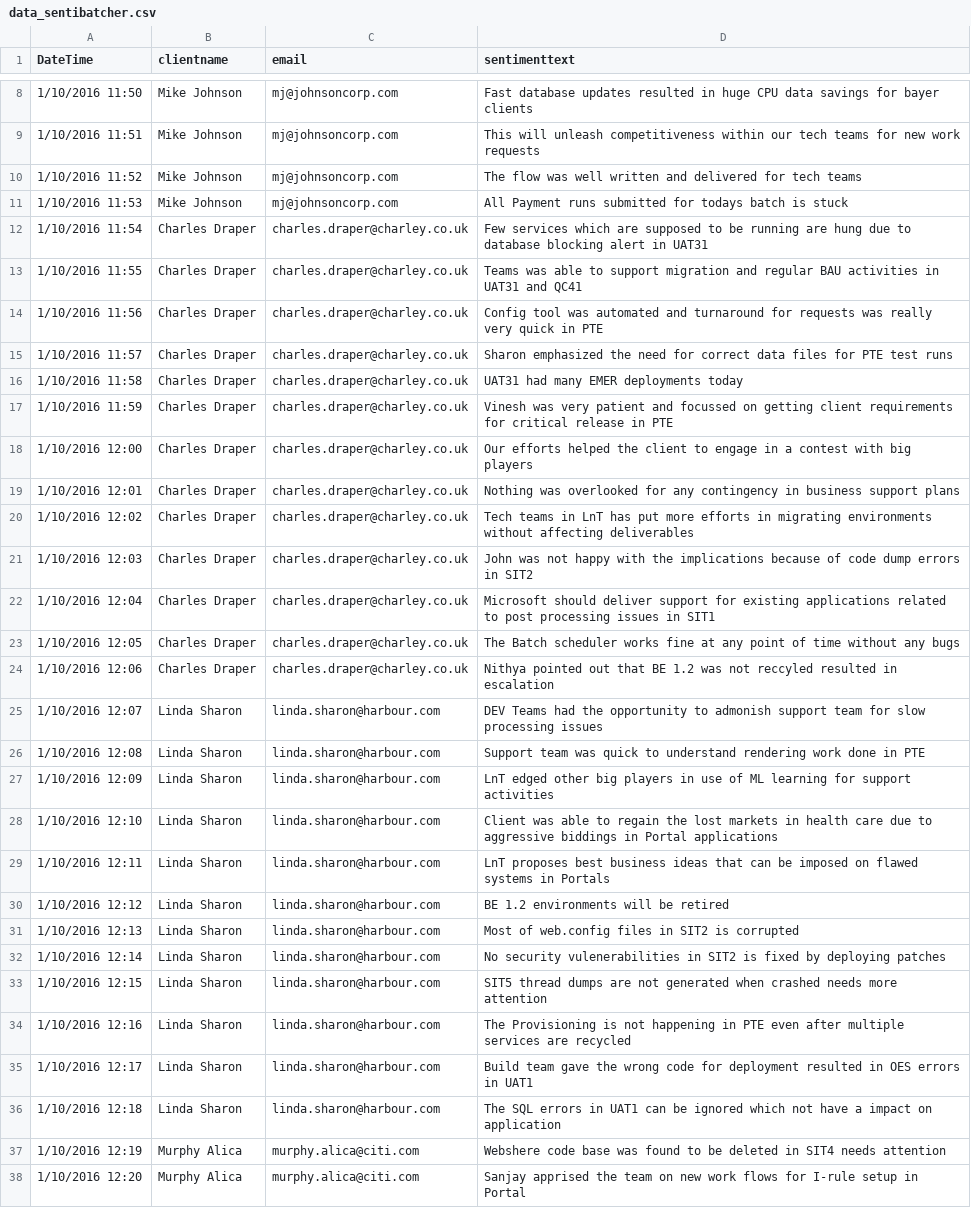
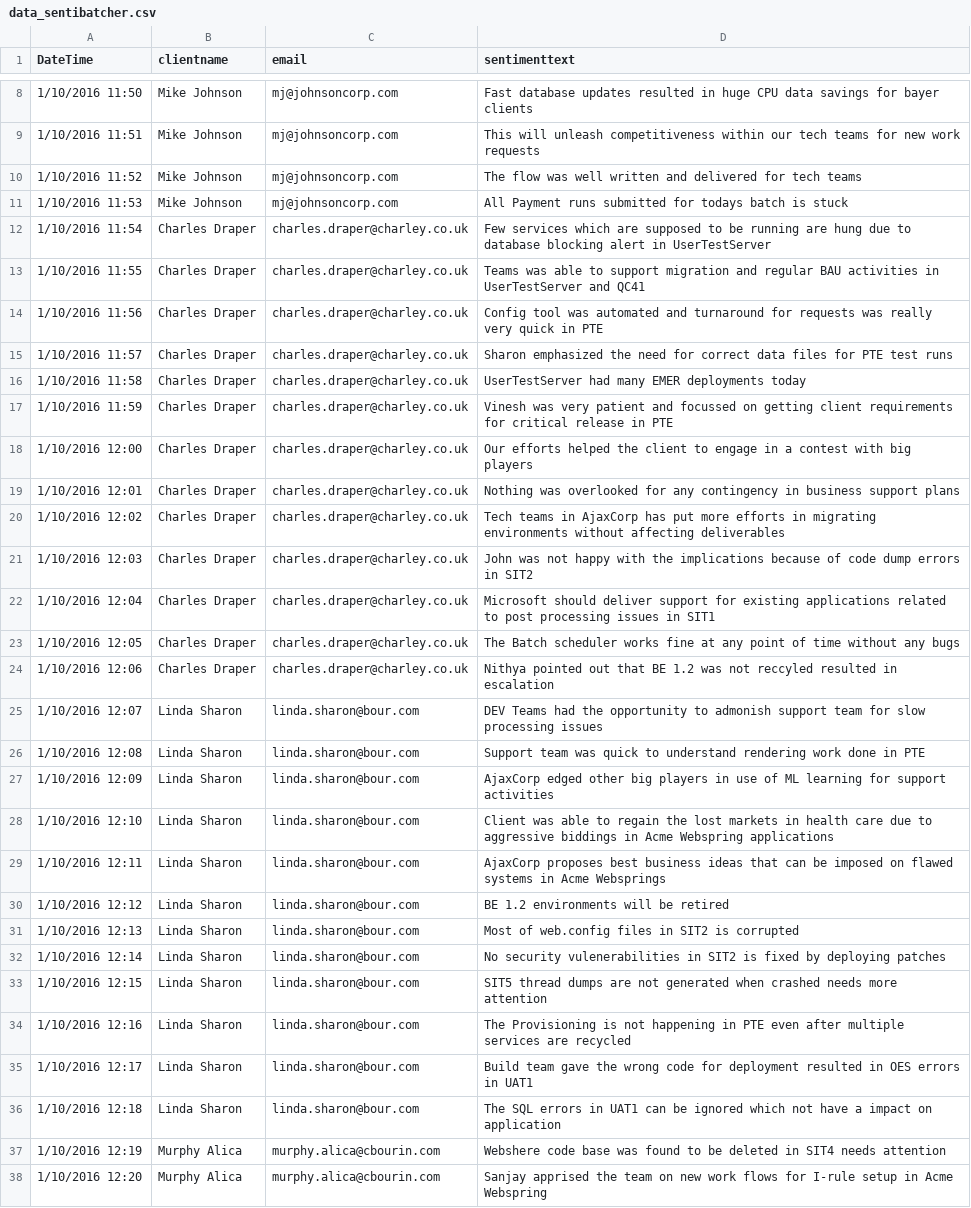
Before and after one commit to sudheej/ProjectRoot, a CSV file: SentiBatcher/SentiBatcher/bin/Debug/data_sentibatcher.csv, drawn as a sheet; only a part is shown, gaps mark what is left out; the diff covers the shown part only.

```diff
--- a/SentiBatcher/SentiBatcher/bin/Debug/data_sentibatcher.csv
+++ b/SentiBatcher/SentiBatcher/bin/Debug/data_sentibatcher.csv
@@ -11,7 +11,7 @@ DateTime,clientname,email,sentimenttext
 1/10/2016 11:53,Mike Johnson,mj@johnsoncorp.com,All Payment runs submitted for todays batch is stuck
-1/10/2016 11:54,Charles Draper,charles.draper@charley.co.uk,Few services which are supposed to be running are hung due to database blocking alert in UAT31
-1/10/2016 11:55,Charles Draper,charles.draper@charley.co.uk,Teams was able to support migration and regular BAU activities in UAT31 and QC41
+1/10/2016 11:54,Charles Draper,charles.draper@charley.co.uk,Few services which are supposed to be running are hung due to database blocking alert in UserTestServer
+1/10/2016 11:55,Charles Draper,charles.draper@charley.co.uk,Teams was able to support migration and regular BAU activities in UserTestServer and QC41
 1/10/2016 11:56,Charles Draper,charles.draper@charley.co.uk,Config tool was automated and turnaround for requests was really very quick in PTE
 1/10/2016 11:57,Charles Draper,charles.draper@charley.co.uk,Sharon emphasized the need for correct data files for PTE test runs
-1/10/2016 11:58,Charles Draper,charles.draper@charley.co.uk,UAT31 had many EMER deployments today
+1/10/2016 11:58,Charles Draper,charles.draper@charley.co.uk,UserTestServer had many EMER deployments today
 1/10/2016 11:59,Charles Draper,charles.draper@charley.co.uk,Vinesh was very patient and focussed on getting client requirements for critical release in PTE
@@ -19,3 +19,3 @@ DateTime,clientname,email,sentimenttext
 1/10/2016 12:01,Charles Draper,charles.draper@charley.co.uk,Nothing was overlooked for any contingency in business support plans
-1/10/2016 12:02,Charles Draper,charles.draper@charley.co.uk,Tech teams in LnT has put more efforts in migrating environments without affecting deliverables
+1/10/2016 12:02,Charles Draper,charles.draper@charley.co.uk,Tech teams in AjaxCorp has put more efforts in migrating environments without affecting deliverables
 1/10/2016 12:03,Charles Draper,charles.draper@charley.co.uk,John was not happy with the implications because of code dump errors in SIT2
@@ -24,15 +24,15 @@ DateTime,clientname,email,sentimenttext
 1/10/2016 12:06,Charles Draper,charles.draper@charley.co.uk,Nithya pointed out that BE 1.2  was not reccyled resulted in escalation
-1/10/2016 12:07,Linda Sharon,linda.sharon@harbour.com,DEV Teams had the opportunity to admonish support team for slow processing issues
-1/10/2016 12:08,Linda Sharon,linda.sharon@harbour.com,Support team was quick to understand rendering work done in PTE
-1/10/2016 12:09,Linda Sharon,linda.sharon@harbour.com,LnT edged other big players in use of ML learning for support activities
-1/10/2016 12:10,Linda Sharon,linda.sharon@harbour.com,Client was able to regain the lost markets in health care due to aggressive biddings in Portal applications
-1/10/2016 12:11,Linda Sharon,linda.sharon@harbour.com,LnT proposes best business ideas that can be imposed on flawed systems in Portals
-1/10/2016 12:12,Linda Sharon,linda.sharon@harbour.com,BE 1.2 environments will be retired
-1/10/2016 12:13,Linda Sharon,linda.sharon@harbour.com,Most of web.config files in SIT2 is corrupted
-1/10/2016 12:14,Linda Sharon,linda.sharon@harbour.com,No security vulenerabilities in SIT2 is fixed by deploying patches
-1/10/2016 12:15,Linda Sharon,linda.sharon@harbour.com,SIT5 thread dumps are not generated when crashed needs more attention
-1/10/2016 12:16,Linda Sharon,linda.sharon@harbour.com,The Provisioning is not happening in PTE even after multiple services are recycled
-1/10/2016 12:17,Linda Sharon,linda.sharon@harbour.com,Build team gave the wrong code for deployment resulted in OES errors in UAT1
-1/10/2016 12:18,Linda Sharon,linda.sharon@harbour.com,The SQL errors in UAT1 can be ignored which not have a impact on application
-1/10/2016 12:19,Murphy Alica,murphy.alica@citi.com,Webshere code base was found to be deleted in SIT4 needs attention
-1/10/2016 12:20,Murphy Alica,murphy.alica@citi.com,Sanjay apprised the team on new work flows for I-rule setup in Portal
+1/10/2016 12:07,Linda Sharon,linda.sharon@bour.com,DEV Teams had the opportunity to admonish support team for slow processing issues
+1/10/2016 12:08,Linda Sharon,linda.sharon@bour.com,Support team was quick to understand rendering work done in PTE
+1/10/2016 12:09,Linda Sharon,linda.sharon@bour.com,AjaxCorp edged other big players in use of ML learning for support activities
+1/10/2016 12:10,Linda Sharon,linda.sharon@bour.com,Client was able to regain the lost markets in health care due to aggressive biddings in Acme Webspring applications
+1/10/2016 12:11,Linda Sharon,linda.sharon@bour.com,AjaxCorp proposes best business ideas that can be imposed on flawed systems in Acme Websprings
+1/10/2016 12:12,Linda Sharon,linda.sharon@bour.com,BE 1.2 environments will be retired
+1/10/2016 12:13,Linda Sharon,linda.sharon@bour.com,Most of web.config files in SIT2 is corrupted
+1/10/2016 12:14,Linda Sharon,linda.sharon@bour.com,No security vulenerabilities in SIT2 is fixed by deploying patches
+1/10/2016 12:15,Linda Sharon,linda.sharon@bour.com,SIT5 thread dumps are not generated when crashed needs more attention
+1/10/2016 12:16,Linda Sharon,linda.sharon@bour.com,The Provisioning is not happening in PTE even after multiple services are recycled
+1/10/2016 12:17,Linda Sharon,linda.sharon@bour.com,Build team gave the wrong code for deployment resulted in OES errors in UAT1
+1/10/2016 12:18,Linda Sharon,linda.sharon@bour.com,The SQL errors in UAT1 can be ignored which not have a impact on application
+1/10/2016 12:19,Murphy Alica,murphy.alica@cbourin.com,Webshere code base was found to be deleted in SIT4 needs attention
+1/10/2016 12:20,Murphy Alica,murphy.alica@cbourin.com,Sanjay apprised the team on new work flows for I-rule setup in Acme Webspring
```
Also changed, not shown: 90 edited cells elsewhere in this file, 23 other files.
